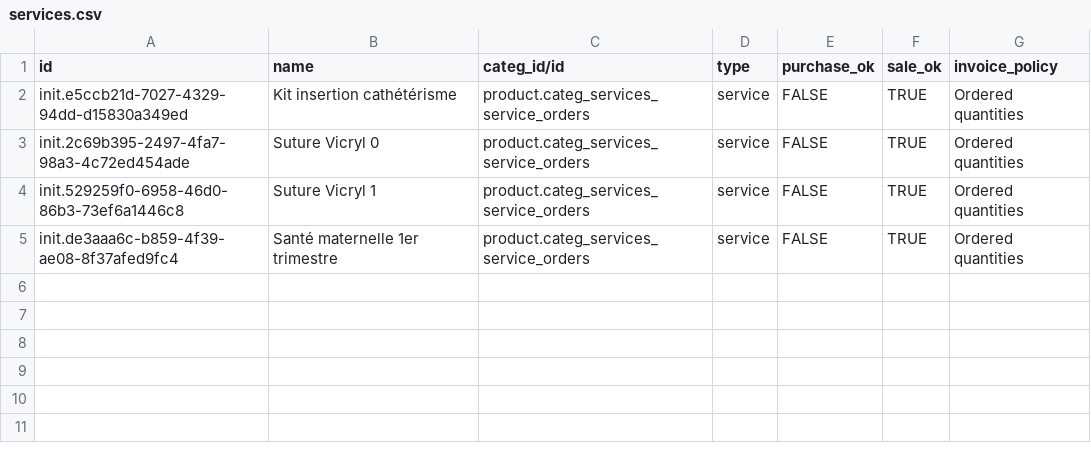
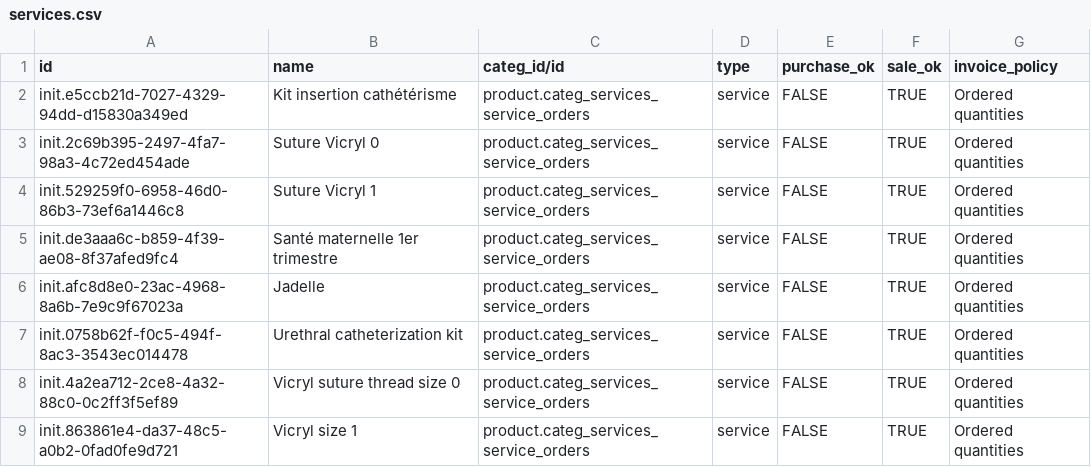
Before and after one commit to mekomsolutions/odoo-config-c2c, a CSV file: configuration/product_variant/services.csv, drawn as a sheet; the diff names each change by its address in the sheet, - before the commit and + after, or states it on an @@ line.

```diff
--- a/configuration/product_variant/services.csv
+++ b/configuration/product_variant/services.csv
+row 6: init.afc8d8e0-23ac-4968-8a6b-7e9c9f67023a | Jadelle | product.categ_services_service_orders | service | FALSE | TRUE | Ordered quantities
+row 7: init.0758b62f-f0c5-494f-8ac3-3543ec014478 | Urethral catheterization kit | product.categ_services_service_orders | service | FALSE | TRUE | Ordered quantities
+row 8: init.4a2ea712-2ce8-4a32-88c0-0c2ff3f5ef89 | Vicryl suture thread size 0 | product.categ_services_service_orders | service | FALSE | TRUE | Ordered quantities
+row 9: init.863861e4-da37-48c5-a0b2-0fad0fe9d721 | Vicryl size 1 | product.categ_services_service_orders | service | FALSE | TRUE | Ordered quantities
```
Also changed, not shown: configuration/product_variant/drugs.csv.
